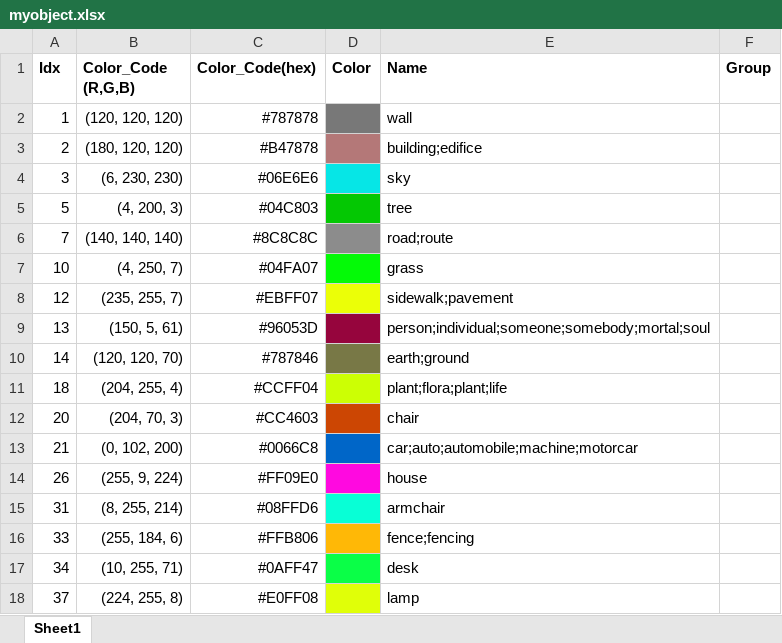
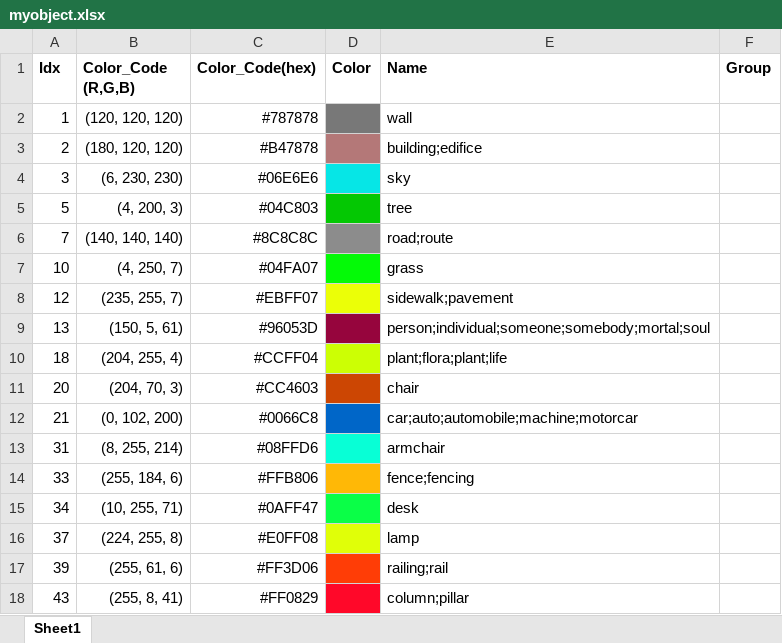
Before and after one commit to kingsley0107/Streetview_Segmentation, an Excel workbook: data/myobject.xlsx, sheet Sheet1, drawn as a sheet; only a part is shown; the shorter side is filled out with more unchanged rows; values as stored, in another font and other column widths than the file's, no borders; the diff names each change by its address in the sheet, - before the commit and + after, or states it on an @@ line.

```diff
--- a/data/myobject.xlsx (sheet Sheet1)
+++ b/data/myobject.xlsx (sheet Sheet1)
-row 10: 14 | (120, 120, 70) | #787846 |  | earth;ground
-row 14: 26 | (255, 9, 224) | #FF09E0 |  | house
```
Also changed, not shown: 10 other files.
